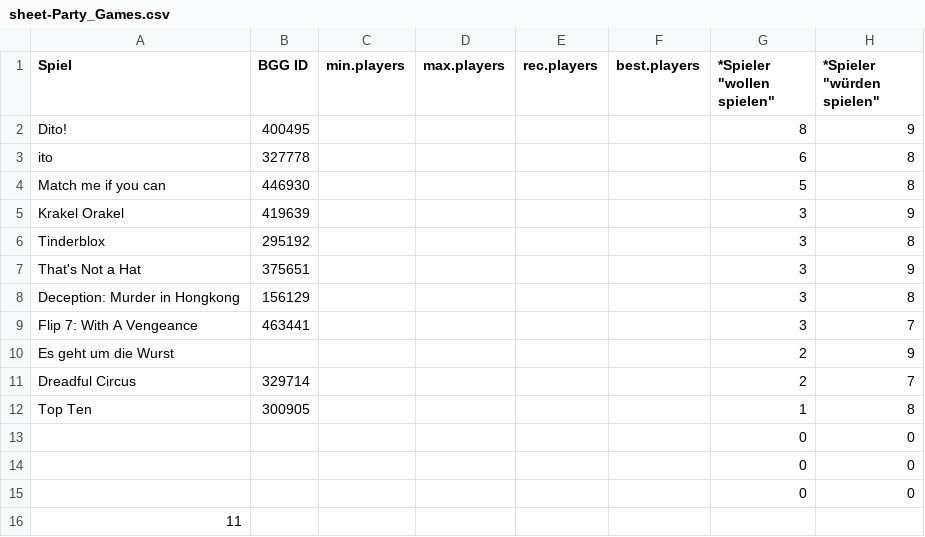
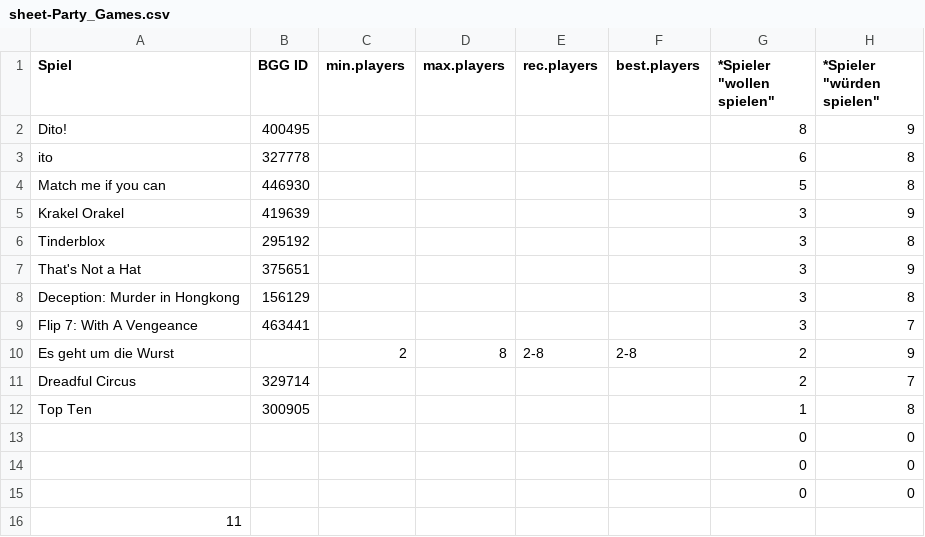
Before and after one commit to mfheimbach/board-game-tables, a CSV file: web/data/sheet-Party_Games.csv, drawn as a sheet; only a part is shown; the diff names each change by its address in the sheet, - before the commit and + after, or states it on an @@ line.

```diff
--- a/web/data/sheet-Party_Games.csv
+++ b/web/data/sheet-Party_Games.csv
-C10 (min.players): (empty)
+C10 (min.players): 2
-D10 (max.players): (empty)
+D10 (max.players): 8
-E10 (rec.players): (empty)
+E10 (rec.players): 2-8
-F10 (best.players): (empty)
+F10 (best.players): 2-8
```
Also changed, not shown: 2 other files.
